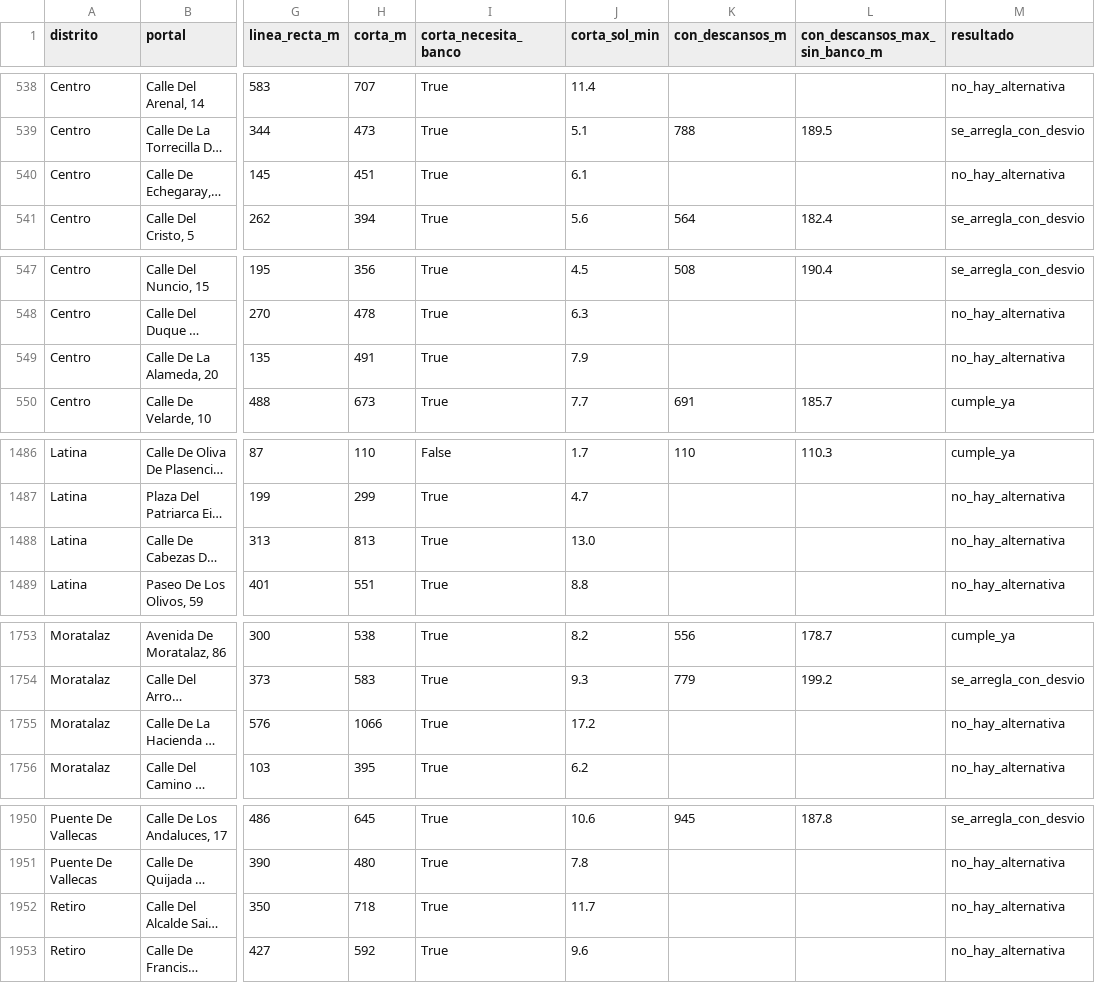
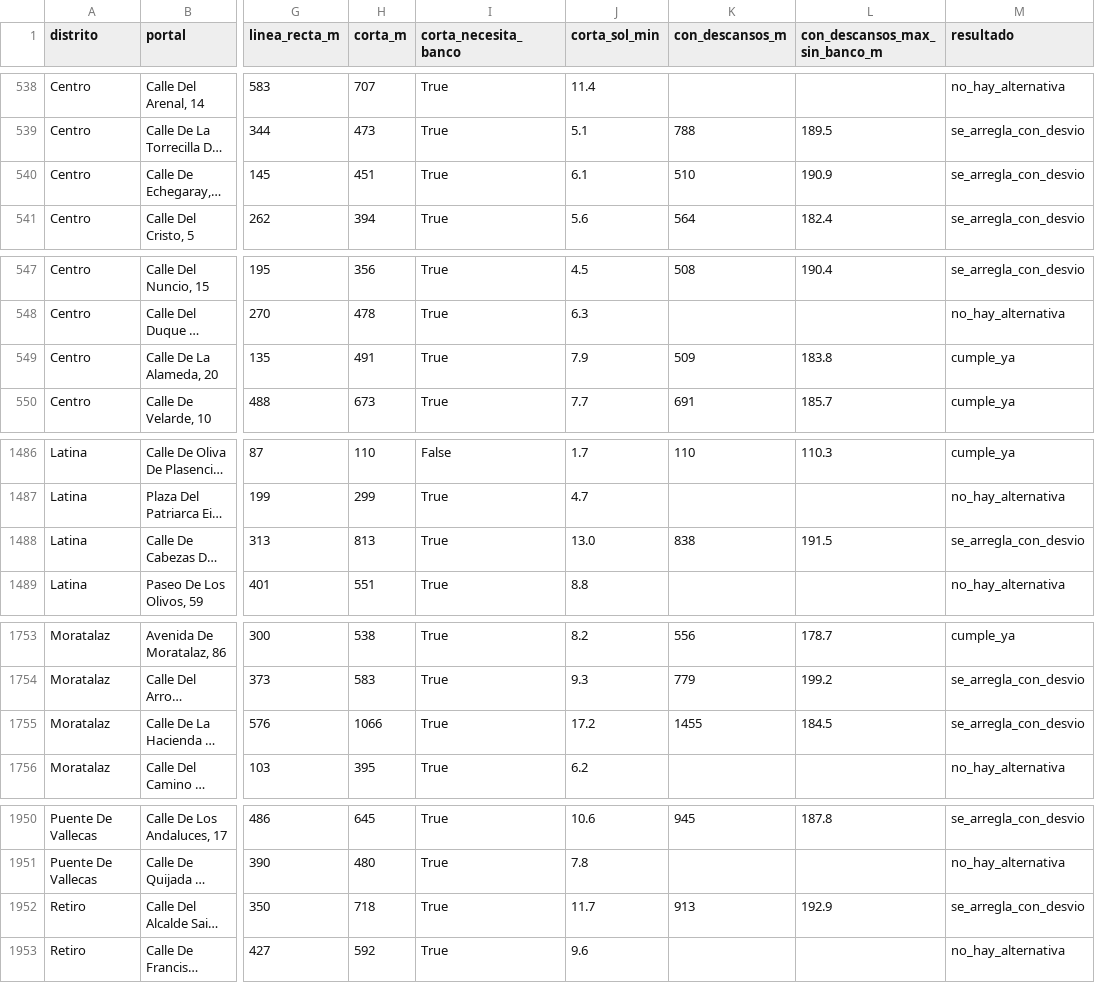
Before and after one commit to mcamacho2102-ctrl/llegar-al-fresco, a CSV file: resultados/impacto/impacto_200m_n150_s2026_todos.csv, drawn as a sheet; only a part is shown, gaps mark what is left out; long unchanged cells end in …; the diff covers the shown part only; the diff names each change by its address in the sheet, - before the commit and + after, or states it on an @@ line.

```diff
--- a/resultados/impacto/impacto_200m_n150_s2026_todos.csv
+++ b/resultados/impacto/impacto_200m_n150_s2026_todos.csv
-K540 (con_descansos_m): (empty)
+K540 (con_descansos_m): 510
-L540 (con_descansos_max_sin_banco_m): (empty)
+L540 (con_descansos_max_sin_banco_m): 190.9
-M540 (resultado): no_hay_alternativa
+M540 (resultado): se_arregla_con_desvio
-K549 (con_descansos_m): (empty)
+K549 (con_descansos_m): 509
-L549 (con_descansos_max_sin_banco_m): (empty)
+L549 (con_descansos_max_sin_banco_m): 183.8
-M549 (resultado): no_hay_alternativa
+M549 (resultado): cumple_ya
-K1488 (con_descansos_m): (empty)
+K1488 (con_descansos_m): 838
-L1488 (con_descansos_max_sin_banco_m): (empty)
+L1488 (con_descansos_max_sin_banco_m): 191.5
-M1488 (resultado): no_hay_alternativa
+M1488 (resultado): se_arregla_con_desvio
-K1755 (con_descansos_m): (empty)
+K1755 (con_descansos_m): 1455
-L1755 (con_descansos_max_sin_banco_m): (empty)
+L1755 (con_descansos_max_sin_banco_m): 184.5
-M1755 (resultado): no_hay_alternativa
+M1755 (resultado): se_arregla_con_desvio
-K1952 (con_descansos_m): (empty)
+K1952 (con_descansos_m): 913
-L1952 (con_descansos_max_sin_banco_m): (empty)
+L1952 (con_descansos_max_sin_banco_m): 192.9
-M1952 (resultado): no_hay_alternativa
+M1952 (resultado): se_arregla_con_desvio
```
Also changed, not shown: 21 edited cells elsewhere in this file, resultados/impacto/impacto_150m_n150_s2026_todos.csv, resultados/impacto/impacto_300m_n150_s2026_todos.csv, 18 other files.
